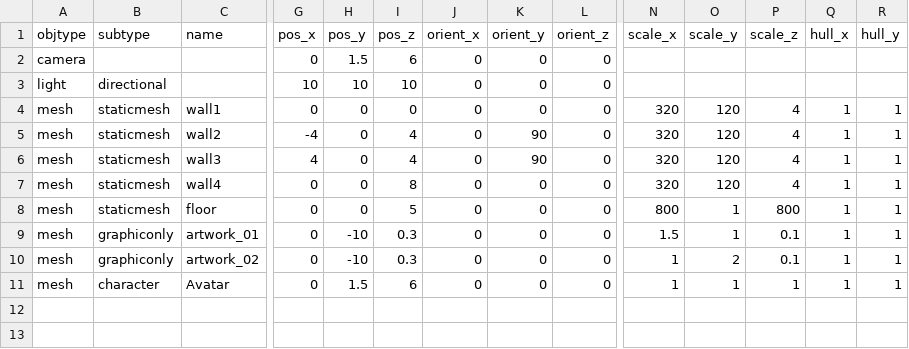
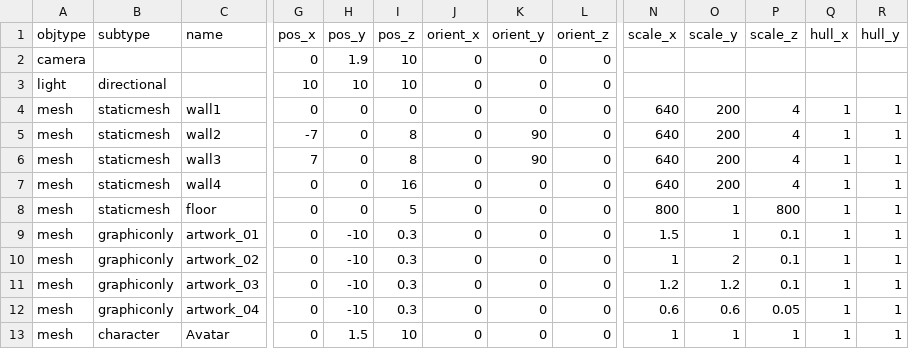
Before and after one commit to speedlimits/museum, a CSV file: scene.csv, drawn as a sheet; only a part is shown, gaps mark what is left out; addresses are those after the commit; rows hold the shown columns only; the diff names each change by its address in the sheet, - before the commit and + after, or states it on an @@ line.

```diff
--- a/scene.csv
+++ b/scene.csv
-H2 (pos_y): 1.5
+H2 (pos_y): 1.9
-I2 (pos_z): 6
+I2 (pos_z): 10
-N4:N7 (scale_x): 320
+N4:N7 (scale_x): 640
-O4:O7 (scale_y): 120
+O4:O7 (scale_y): 200
-G5 (pos_x): -4
+G5 (pos_x): -7
-I5:I6 (pos_z): 4
+I5:I6 (pos_z): 8
-G6 (pos_x): 4
+G6 (pos_x): 7
-I7 (pos_z): 8
+I7 (pos_z): 16
+row 11: mesh | graphiconly | artwork_03 | 0 | -10 | 0.3 | 0 | 0 | 0 | 1.2 | 1.2 | 0.1 | 1 | 1
+row 12: mesh | graphiconly | artwork_04 | 0 | -10 | 0.3 | 0 | 0 | 0 | 0.6 | 0.6 | 0.05 | 1 | 1
-I13 (pos_z): 6
+I13 (pos_z): 10
```
Also changed, not shown: 2 other files.
